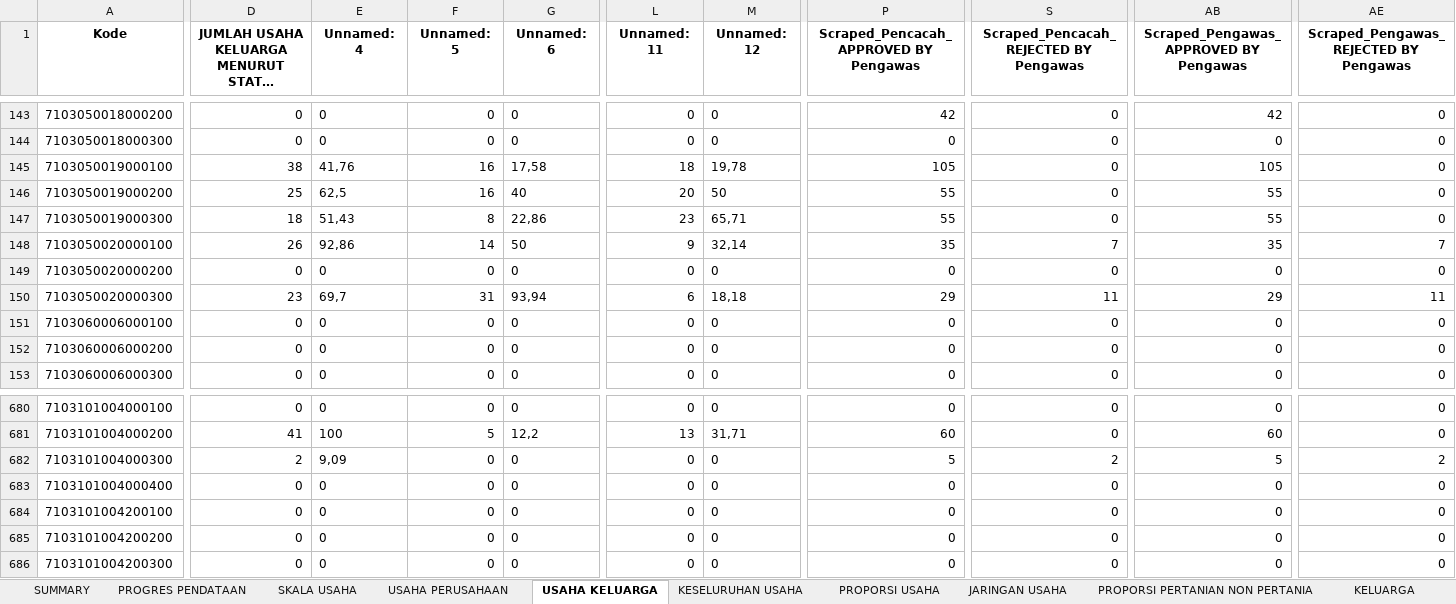
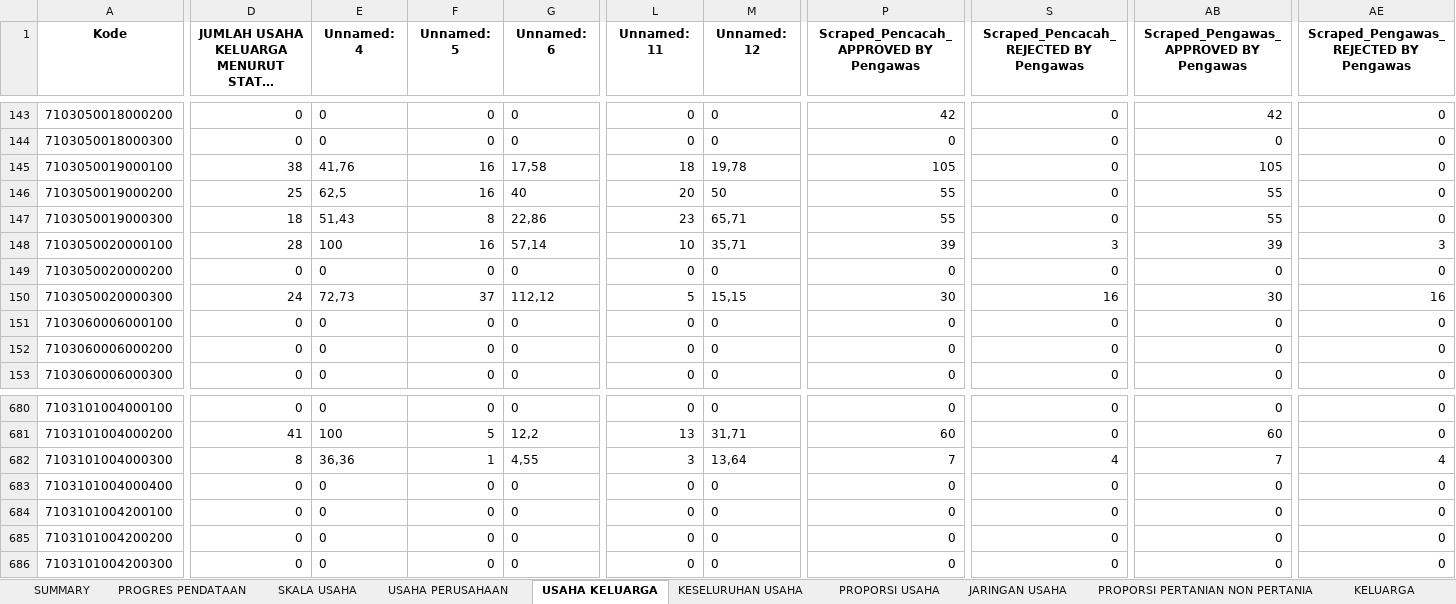
Before and after one commit to danimat15/fasih-sm-scrapper, an Excel workbook: research/fasih-dashboard-se2026/8Juli2026/pengecekan_sls_perbandingan.xlsx, sheet USAHA KELUARGA, drawn as a sheet; only a part is shown, gaps mark what is left out; long unchanged cells end in …; values as stored, in another font and other column widths than the file's, no borders; the diff covers the shown part only; the diff names each change by its address in the sheet, - before the commit and + after, or states it on an @@ line.

```diff
--- a/research/fasih-dashboard-se2026/8Juli2026/pengecekan_sls_perbandingan.xlsx (sheet USAHA KELUARGA)
+++ b/research/fasih-dashboard-se2026/8Juli2026/pengecekan_sls_perbandingan.xlsx (sheet USAHA KELUARGA)
-D148: 26
+D148: 28
-E148 (Unnamed: 4): 92,86
+E148 (Unnamed: 4): 100
-F148 (Unnamed: 5): 14
+F148 (Unnamed: 5): 16
-G148 (Unnamed: 6): 50
+G148 (Unnamed: 6): 57,14
-L148 (Unnamed: 11): 9
+L148 (Unnamed: 11): 10
-M148 (Unnamed: 12): 32,14
+M148 (Unnamed: 12): 35,71
-P148: 35
+P148: 39
-S148: 7
+S148: 3
-AB148: 35
+AB148: 39
-AE148: 7
+AE148: 3
-D150: 23
+D150: 24
-E150 (Unnamed: 4): 69,7
+E150 (Unnamed: 4): 72,73
-F150 (Unnamed: 5): 31
+F150 (Unnamed: 5): 37
-G150 (Unnamed: 6): 93,94
+G150 (Unnamed: 6): 112,12
-L150 (Unnamed: 11): 6
+L150 (Unnamed: 11): 5
-M150 (Unnamed: 12): 18,18
+M150 (Unnamed: 12): 15,15
-P150: 29
+P150: 30
-S150: 11
+S150: 16
-AB150: 29
+AB150: 30
-AE150: 11
+AE150: 16
-D682: 2
+D682: 8
-E682 (Unnamed: 4): 9,09
+E682 (Unnamed: 4): 36,36
-F682 (Unnamed: 5): 0
+F682 (Unnamed: 5): 1
-G682 (Unnamed: 6): 0
+G682 (Unnamed: 6): 4,55
-L682 (Unnamed: 11): 0
+L682 (Unnamed: 11): 3
-M682 (Unnamed: 12): 0
+M682 (Unnamed: 12): 13,64
-P682: 5
+P682: 7
-S682: 2
+S682: 4
-AB682: 5
+AB682: 7
-AE682: 2
+AE682: 4
```
Also changed, not shown: 1387 edited cells elsewhere in this sheet, sheet KELUARGA, sheet KESELURUHAN USAHA, sheet PROGRES PENDATAAN, sheet PROPORSI USAHA, sheet PROPORSI PERTANIAN NON PERTANIA, sheet ANGGOTA KELUARGA, 4 more sheets, 35 other files.
